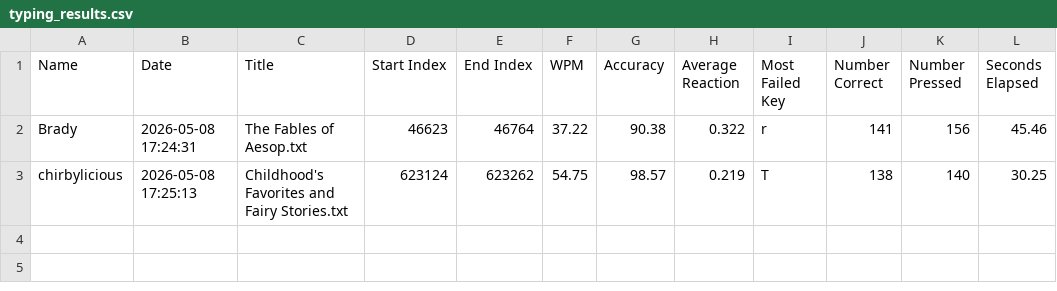
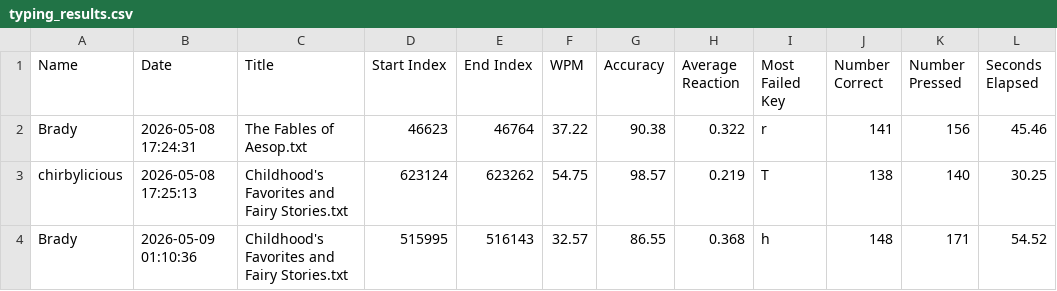
Before and after one commit to bradygarrisonbrown/Interactive-Keyboard, a CSV file: typing_results.csv, drawn as a sheet; the diff names each change by its address in the sheet, - before the commit and + after, or states it on an @@ line.

```diff
--- a/typing_results.csv
+++ b/typing_results.csv
+row 4: Brady | 2026-05-09 01:10:36 | Childhood's Favorites and Fairy Stories.txt | 515995 | 516143 | 32.57 | 86.55 | 0.368 | h | 148 | 171 | 54.52
```
Also changed, not shown: 1 other file.
